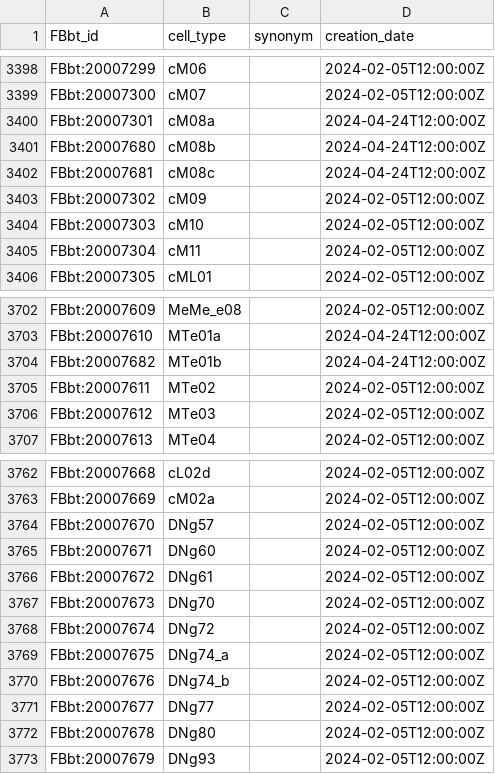
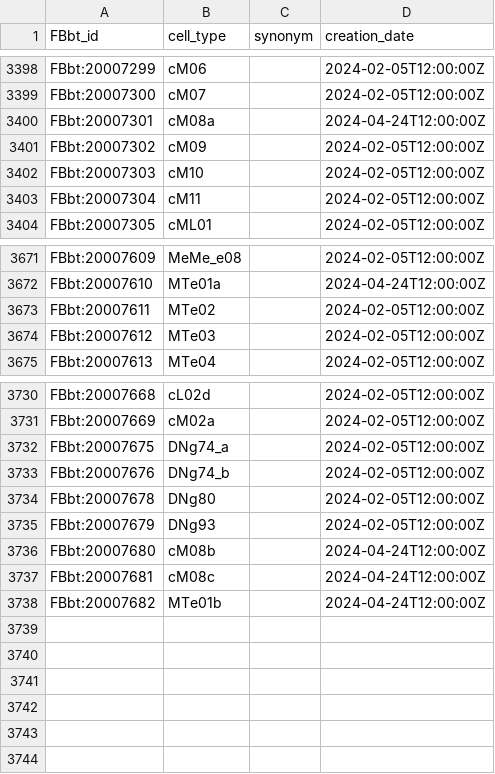
Before and after one commit to FlyBase/drosophila-anatomy-developmental-ontology, a TSV file: src/patterns/robot_template_projects/flywire_neurons/FBbt_ID-cell_type.tsv, drawn as a sheet; only a part is shown, gaps mark what is left out; the diff covers the shown part only.

```diff
--- a/src/patterns/robot_template_projects/flywire_neurons/FBbt_ID-cell_type.tsv
+++ b/src/patterns/robot_template_projects/flywire_neurons/FBbt_ID-cell_type.tsv
@@ -3400,4 +3400,2 @@ FBbt:20007300	cM07		2024-02-05T12:00:00Z
 FBbt:20007301	cM08a		2024-04-24T12:00:00Z
-FBbt:20007680	cM08b		2024-04-24T12:00:00Z
-FBbt:20007681	cM08c		2024-04-24T12:00:00Z
 FBbt:20007302	cM09		2024-02-05T12:00:00Z
@@ -3703,3 +3672,2 @@ FBbt:20007609	MeMe_e08		2024-02-05T12:00:00Z
 FBbt:20007610	MTe01a		2024-04-24T12:00:00Z
-FBbt:20007682	MTe01b		2024-04-24T12:00:00Z
 FBbt:20007611	MTe02		2024-02-05T12:00:00Z
@@ -3763,11 +3731,8 @@ FBbt:20007668	cL02d		2024-02-05T12:00:00Z
 FBbt:20007669	cM02a		2024-02-05T12:00:00Z
-FBbt:20007670	DNg57		2024-02-05T12:00:00Z
-FBbt:20007671	DNg60		2024-02-05T12:00:00Z
-FBbt:20007672	DNg61		2024-02-05T12:00:00Z
-FBbt:20007673	DNg70		2024-02-05T12:00:00Z
-FBbt:20007674	DNg72		2024-02-05T12:00:00Z
 FBbt:20007675	DNg74_a		2024-02-05T12:00:00Z
 FBbt:20007676	DNg74_b		2024-02-05T12:00:00Z
-FBbt:20007677	DNg77		2024-02-05T12:00:00Z
 FBbt:20007678	DNg80		2024-02-05T12:00:00Z
 FBbt:20007679	DNg93		2024-02-05T12:00:00Z
+FBbt:20007680	cM08b		2024-04-24T12:00:00Z
+FBbt:20007681	cM08c		2024-04-24T12:00:00Z
+FBbt:20007682	MTe01b		2024-04-24T12:00:00Z
```
Also changed, not shown: 29 removed rows elsewhere in this file.
